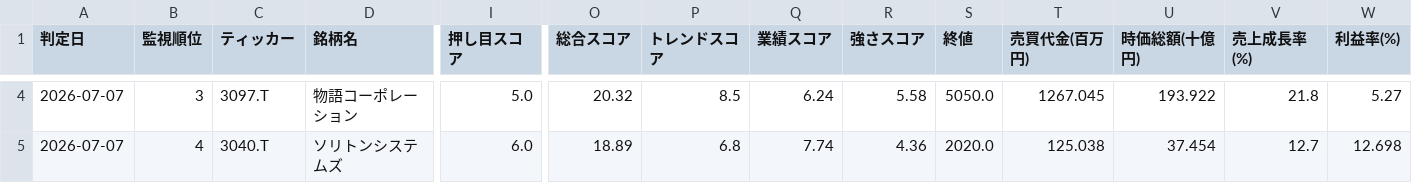
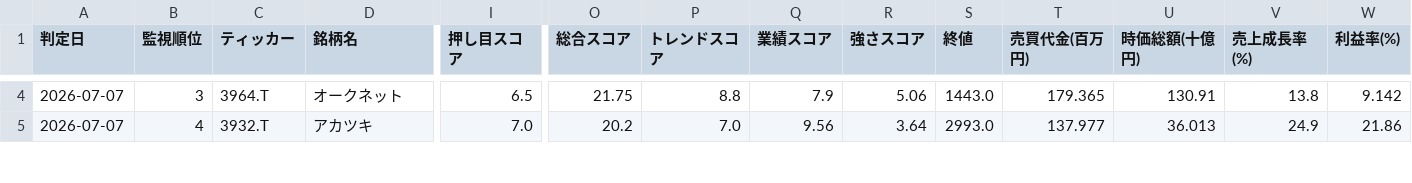
Before and after one commit to naoyann3/long-term-screener, a CSV file: long_term_watchlist.csv, drawn as a sheet; only a part is shown, gaps mark what is left out; the diff covers the shown part only; the diff names each change by its address in the sheet, - before the commit and + after, or states it on an @@ line.

```diff
--- a/long_term_watchlist.csv
+++ b/long_term_watchlist.csv
-C4 (ティッカー): 3097.T
+C4 (ティッカー): 3964.T
-D4 (銘柄名): 物語コーポレーション
+D4 (銘柄名): オークネット
-I4 (押し目スコア): 5.0
+I4 (押し目スコア): 6.5
-O4 (総合スコア): 20.32
+O4 (総合スコア): 21.75
-P4 (トレンドスコア): 8.5
+P4 (トレンドスコア): 8.8
-Q4 (業績スコア): 6.24
+Q4 (業績スコア): 7.9
-R4 (強さスコア): 5.58
+R4 (強さスコア): 5.06
-S4 (終値): 5050.0
+S4 (終値): 1443.0
-T4 (売買代金(百万円)): 1267.045
+T4 (売買代金(百万円)): 179.365
-U4 (時価総額(十億円)): 193.922
+U4 (時価総額(十億円)): 130.91
-V4 (売上成長率(%)): 21.8
+V4 (売上成長率(%)): 13.8
-W4 (利益率(%)): 5.27
+W4 (利益率(%)): 9.142
-C5 (ティッカー): 3040.T
+C5 (ティッカー): 3932.T
-D5 (銘柄名): ソリトンシステムズ
+D5 (銘柄名): アカツキ
-I5 (押し目スコア): 6.0
+I5 (押し目スコア): 7.0
-O5 (総合スコア): 18.89
+O5 (総合スコア): 20.2
-P5 (トレンドスコア): 6.8
+P5 (トレンドスコア): 7.0
-Q5 (業績スコア): 7.74
+Q5 (業績スコア): 9.56
-R5 (強さスコア): 4.36
+R5 (強さスコア): 3.64
-S5 (終値): 2020.0
+S5 (終値): 2993.0
-T5 (売買代金(百万円)): 125.038
+T5 (売買代金(百万円)): 137.977
-U5 (時価総額(十億円)): 37.454
+U5 (時価総額(十億円)): 36.013
-V5 (売上成長率(%)): 12.7
+V5 (売上成長率(%)): 24.9
-W5 (利益率(%)): 12.698
+W5 (利益率(%)): 21.86
```
Also changed, not shown: 1 added row and 97 edited cells elsewhere in this file, results/candidate_history.csv, 2 other files.
